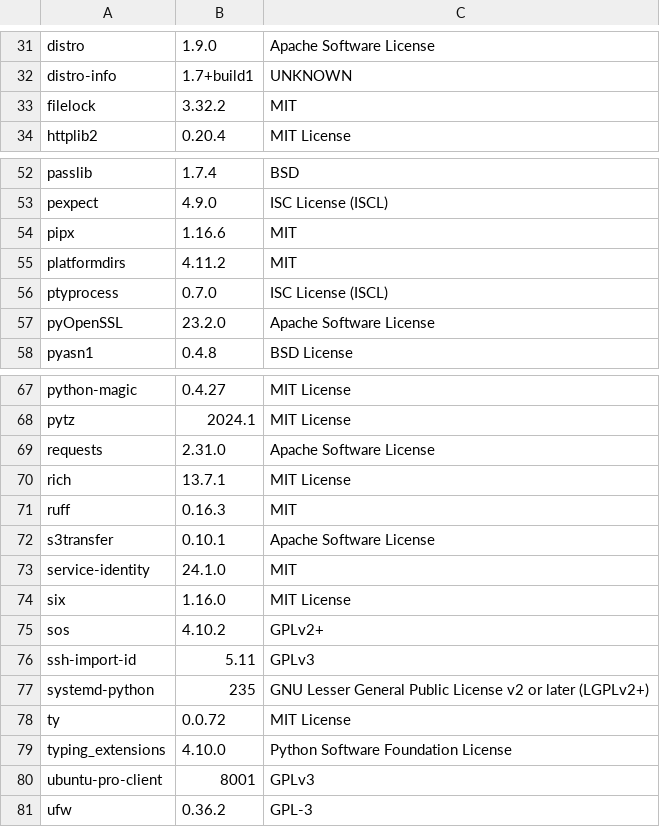
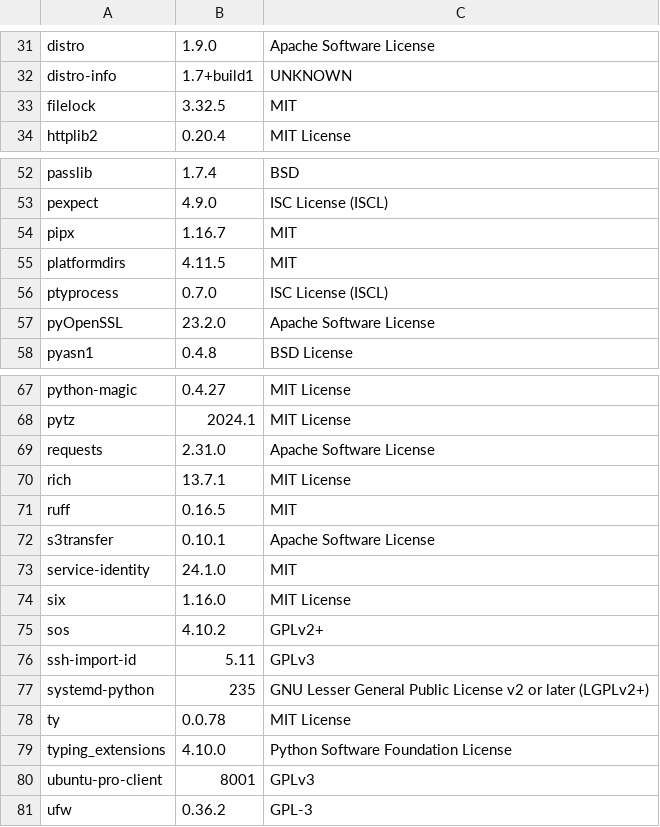
Before and after one commit to RokctAI/orbit, a CSV file: licenses.csv, drawn as a sheet; only a part is shown, gaps mark what is left out.

```diff
--- a/licenses.csv
+++ b/licenses.csv
@@ -32,3 +32,3 @@
 "distro-info","1.7+build1","UNKNOWN"
-"filelock","3.32.2","MIT"
+"filelock","3.32.5","MIT"
 "httplib2","0.20.4","MIT License"
@@ -53,4 +53,4 @@
 "pexpect","4.9.0","ISC License (ISCL)"
-"pipx","1.16.6","MIT"
-"platformdirs","4.11.2","MIT"
+"pipx","1.16.7","MIT"
+"platformdirs","4.11.5","MIT"
 "ptyprocess","0.7.0","ISC License (ISCL)"
@@ -70,3 +70,3 @@
 "rich","13.7.1","MIT License"
-"ruff","0.16.3","MIT"
+"ruff","0.16.5","MIT"
 "s3transfer","0.10.1","Apache Software License"
@@ -77,3 +77,3 @@
 "systemd-python","235","GNU Lesser General Public License v2 or later (LGPLv2+)"
-"ty","0.0.72","MIT License"
+"ty","0.0.78","MIT License"
 "typing_extensions","4.10.0","Python Software Foundation License"
```
